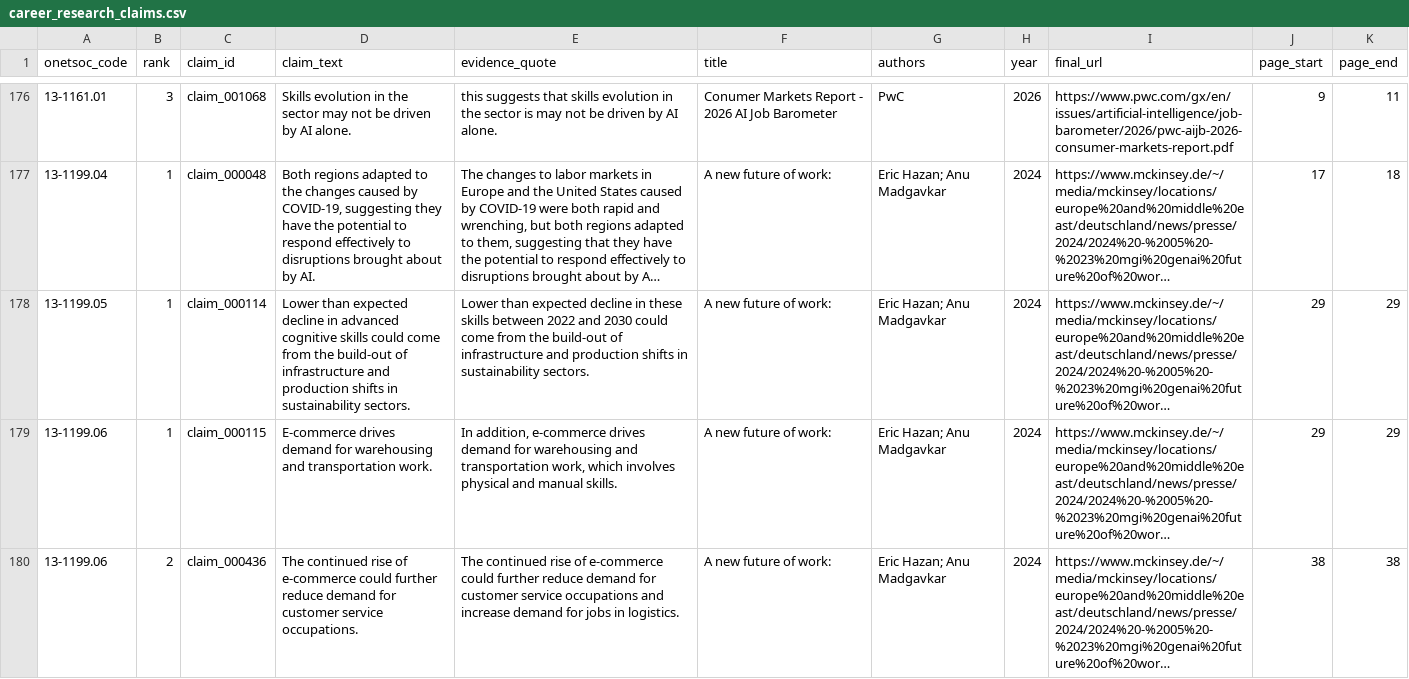
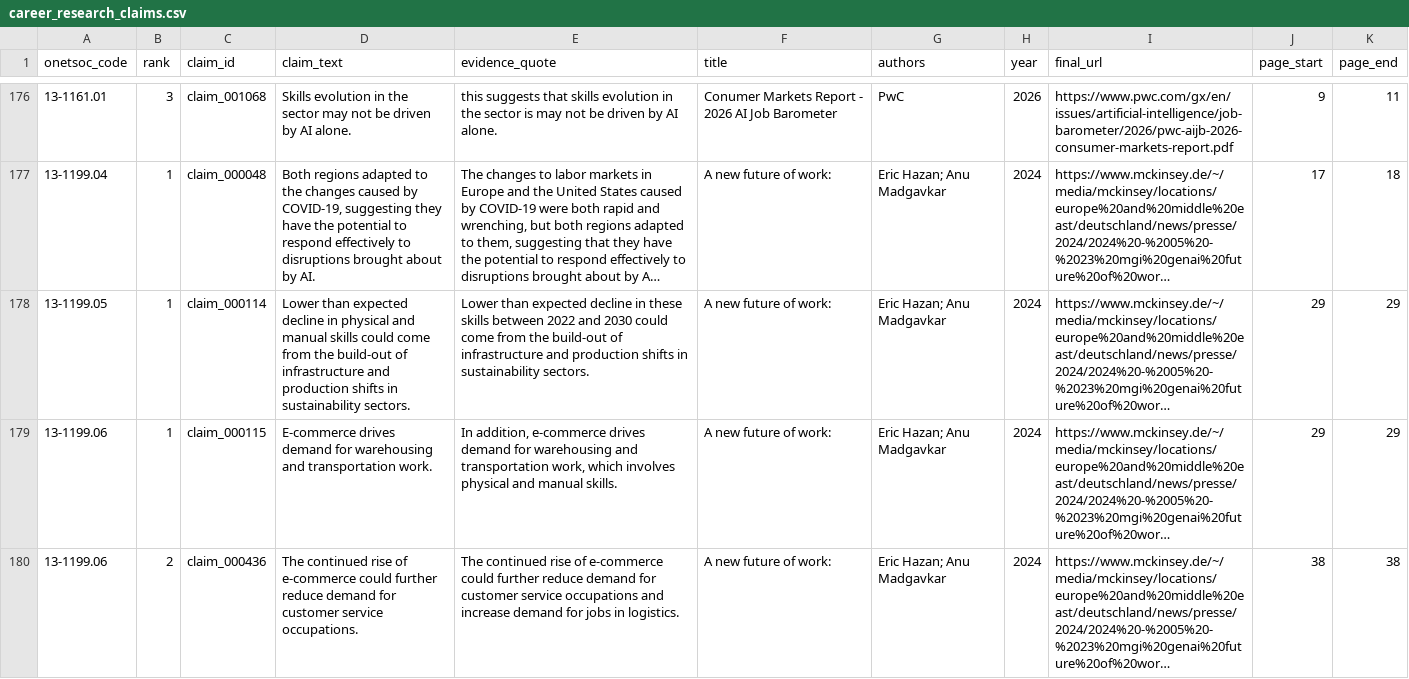
Before and after one commit to b454k/ai-aware-career-guide, a CSV file: data/research/career_research_claims.csv, drawn as a sheet; only a part is shown, gaps mark what is left out; long unchanged cells end in …; the diff covers the shown part only; the diff names each change by its address in the sheet, - before the commit and + after, or states it on an @@ line.

```diff
--- a/data/research/career_research_claims.csv
+++ b/data/research/career_research_claims.csv
-D178 (claim_text): …decline in advanced cognitive skills could…
+D178 (claim_text): …decline in physical and manual skills could…
```
Also changed, not shown: 1 edited cell elsewhere in this file, 5 other files.
